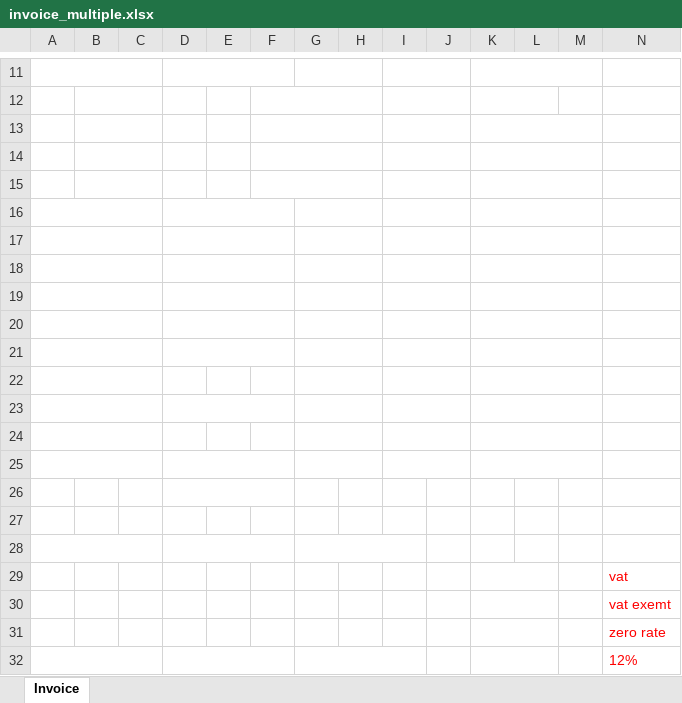
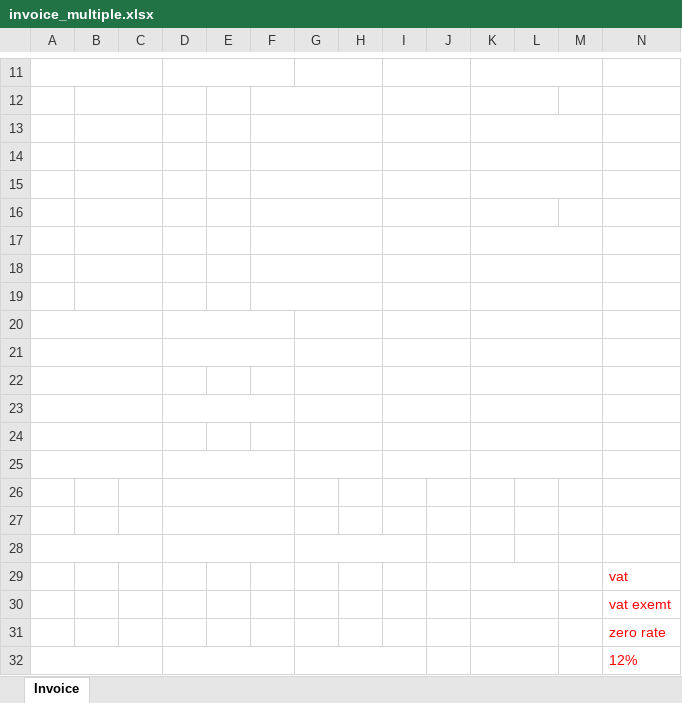
Before and after one commit to howellkit3/ERP_system_codemore_inc_Laravel_2015, an Excel workbook: app/webroot/img/invoice_multiple.xlsx, sheet Invoice, drawn as a sheet; only a part is shown, gaps mark what is left out; values as stored, in another font and other column widths than the file's, no borders; the diff names each change by its address in the sheet, - before the commit and + after, or states it on an @@ line.

Commit message:
fix invoice dr number and add vatable sale

```diff
--- a/app/webroot/img/invoice_multiple.xlsx (sheet Invoice)
+++ b/app/webroot/img/invoice_multiple.xlsx (sheet Invoice)
-A16:C16 merged
+B16:C16 merged
-D16:F16 merged
+F16:H16 merged
-G16:H16 merged
-K16:M16 merged
+K16:L16 merged
-A17:C17 merged
+B17:C17 merged
-D17:F17 merged
+F17:H17 merged
-G17:H17 merged
-A18:C18 merged
+B18:C18 merged
-D18:F18 merged
+F18:H18 merged
-G18:H18 merged
-A19:C19 merged
+B19:C19 merged
-D19:F19 merged
+F19:H19 merged
-G19:H19 merged
+D27:F27 merged
```
Also changed, not shown: 6 other files.
